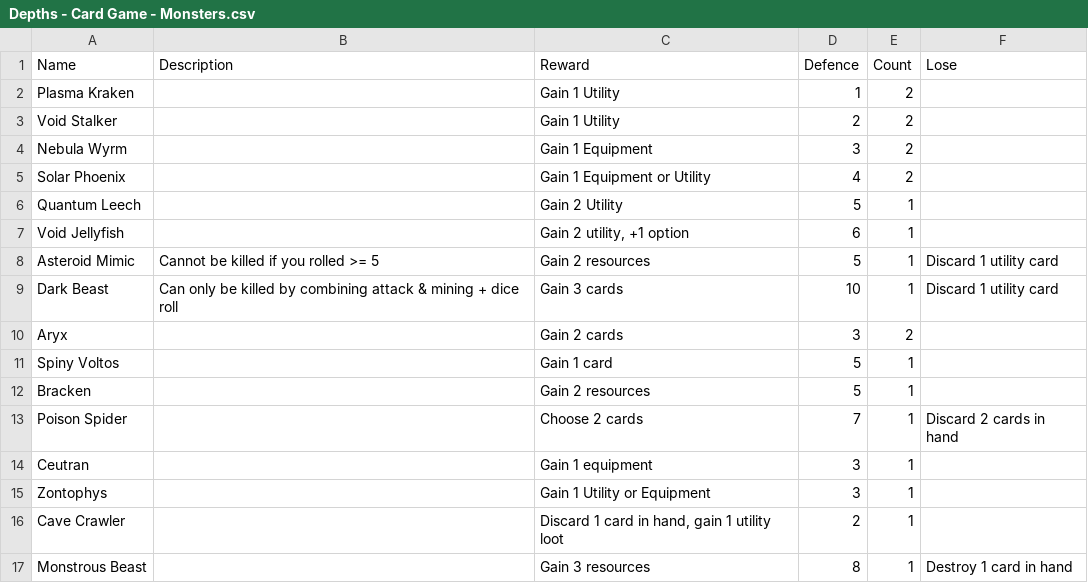
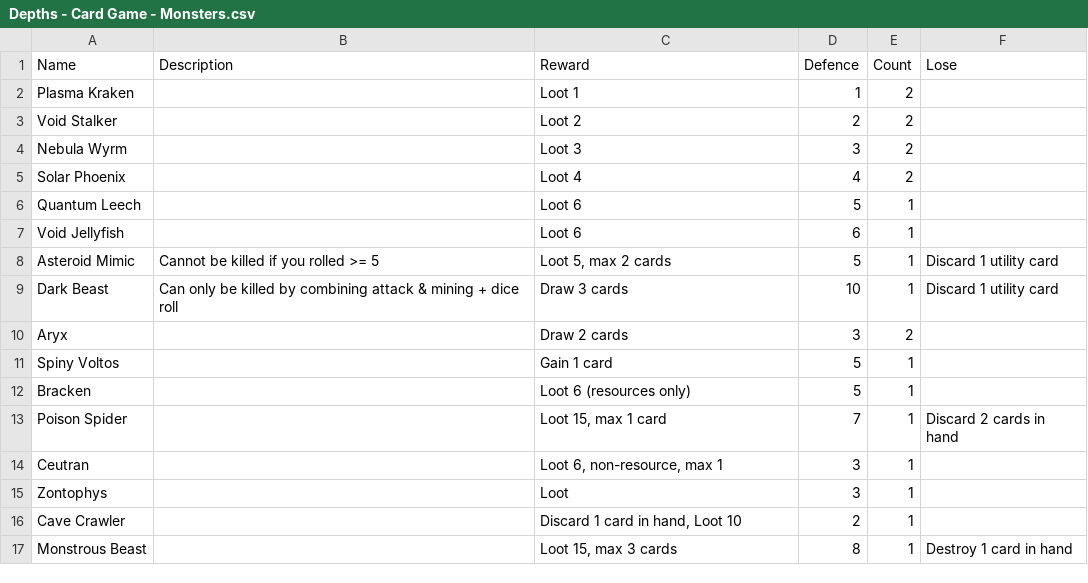
Before and after one commit to pantherNZ/Depths-CardGame, a CSV file: src/Assets/Resources/Data/Depths - Card Game - Monsters.csv, drawn as a sheet.

```diff
--- a/src/Assets/Resources/Data/Depths - Card Game - Monsters.csv
+++ b/src/Assets/Resources/Data/Depths - Card Game - Monsters.csv
@@ -1,17 +1,17 @@
 Name,Description,Reward,Defence,Count,Lose
-Plasma Kraken,,Gain 1 Utility,1,2,
-Void Stalker,,Gain 1 Utility,2,2,
-Nebula Wyrm,,Gain 1 Equipment,3,2,
-Solar Phoenix,,Gain 1 Equipment or Utility,4,2,
-Quantum Leech,,Gain 2 Utility,5,1,
-Void Jellyfish,,"Gain 2 utility, +1 option",6,1,
-Asteroid Mimic,Cannot be killed if you rolled >= 5,Gain 2 resources,5,1,Discard 1 utility card
-Dark Beast,Can only be killed by combining attack & mining + dice roll,Gain 3 cards,10,1,Discard 1 utility card
-Aryx,,Gain 2 cards,3,2,
+Plasma Kraken,,Loot 1,1,2,
+Void Stalker,,Loot 2,2,2,
+Nebula Wyrm,,Loot 3,3,2,
+Solar Phoenix,,Loot 4,4,2,
+Quantum Leech,,Loot 6,5,1,
+Void Jellyfish,,Loot 6,6,1,
+Asteroid Mimic,Cannot be killed if you rolled >= 5,"Loot 5, max 2 cards",5,1,Discard 1 utility card
+Dark Beast,Can only be killed by combining attack & mining + dice roll,Draw 3 cards,10,1,Discard 1 utility card
+Aryx,,Draw 2 cards,3,2,
 Spiny Voltos,,Gain 1 card,5,1,
-Bracken,,Gain 2 resources,5,1,
-Poison Spider,,Choose 2 cards,7,1,Discard 2 cards in hand
-Ceutran ,,Gain 1 equipment,3,1,
-Zontophys,,Gain 1 Utility or Equipment,3,1,
-Cave Crawler,,"Discard 1 card in hand, gain 1 utility loot",2,1,
-Monstrous Beast,,Gain 3 resources,8,1,Destroy 1 card in hand
+Bracken,,Loot 6 (resources only),5,1,
+Poison Spider,,"Loot 15, max 1 card",7,1,Discard 2 cards in hand
+Ceutran ,,"Loot 6, non-resource, max 1",3,1,
+Zontophys,,Loot ,3,1,
+Cave Crawler,,"Discard 1 card in hand, Loot 10",2,1,
+Monstrous Beast,,"Loot 15, max 3 cards",8,1,Destroy 1 card in hand
```
Also changed, not shown: src/Assets/Resources/Data/Depths - Card Game - Equipment.csv, src/Assets/Resources/Data/Depths - Card Game - Utility.csv, 2 other files.
